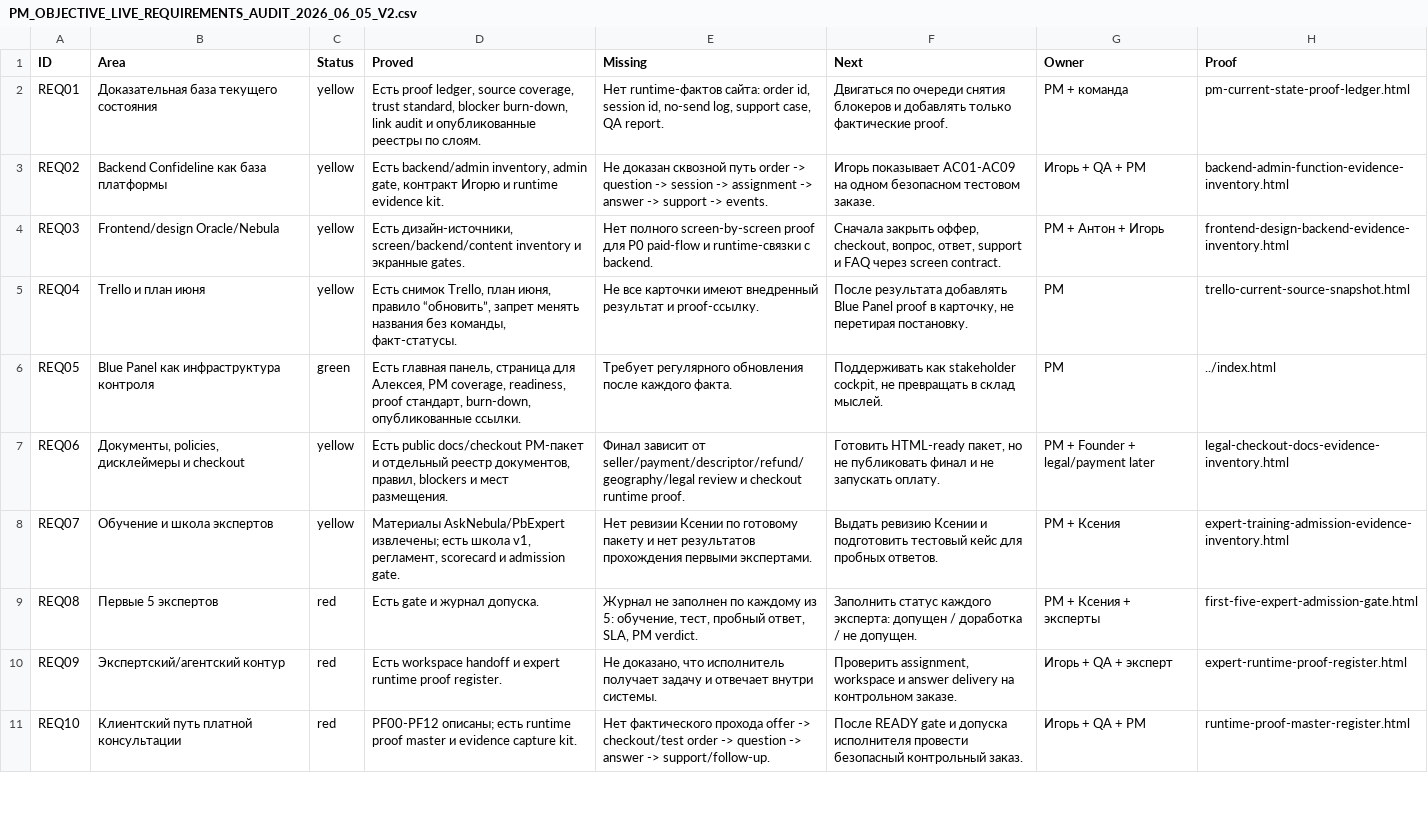
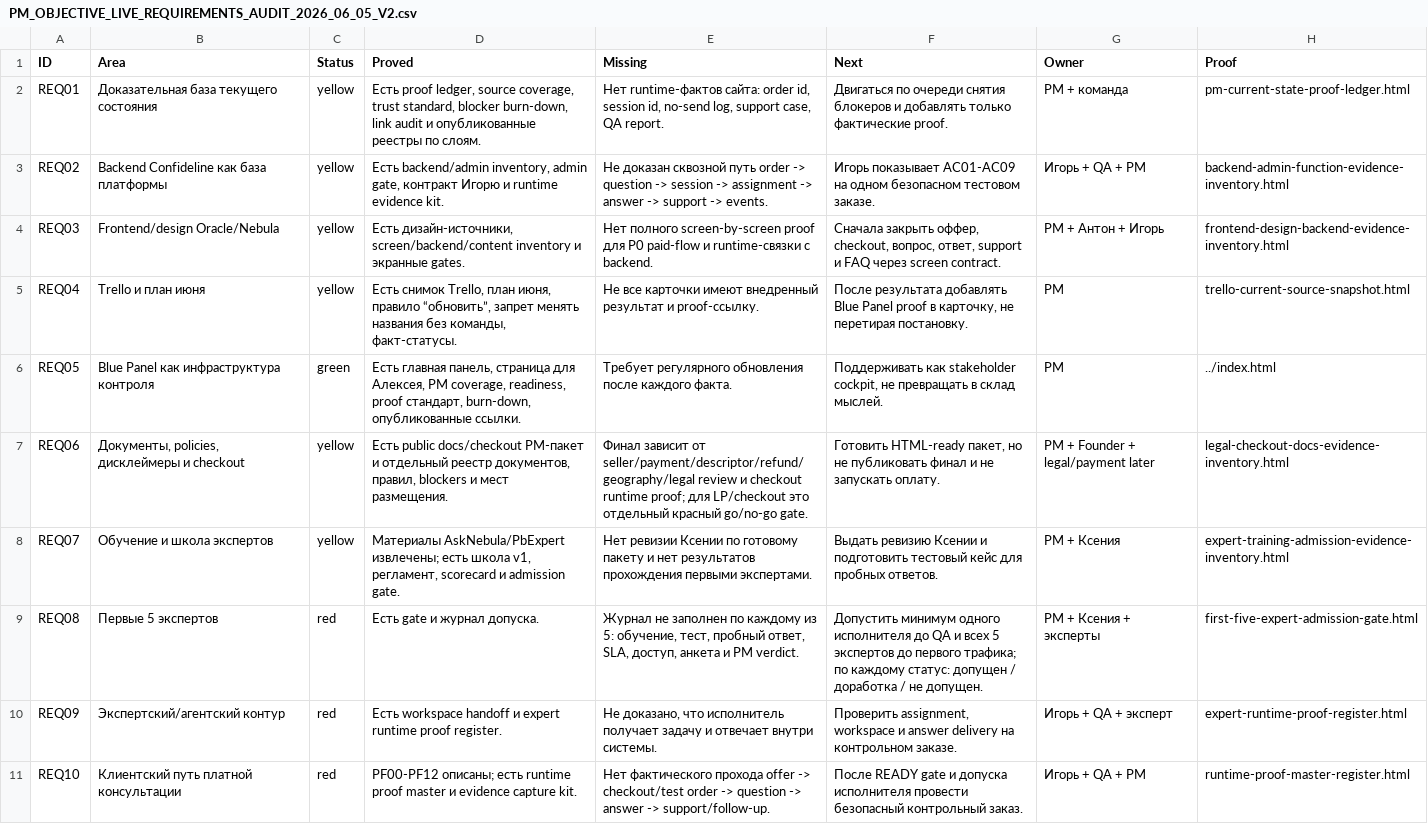
Before and after one commit to cutthreat/confideline, a CSV file: web/blue-panel/docs/artifacts/PM_OBJECTIVE_LIVE_REQUIREMENTS_AUDIT_2026_06_05_V2.csv, drawn as a sheet; only a part is shown; the diff names each change by its address in the sheet, - before the commit and + after, or states it on an @@ line.

Commit message:
Clarify PM objective live audit scope

```diff
--- a/web/blue-panel/docs/artifacts/PM_OBJECTIVE_LIVE_REQUIREMENTS_AUDIT_2026_06_05_V2.csv
+++ b/web/blue-panel/docs/artifacts/PM_OBJECTIVE_LIVE_REQUIREMENTS_AUDIT_2026_06_05_V2.csv
-E7 (Missing): …checkout runtime proof.
+E7 (Missing): …checkout runtime proof; для LP/checkout это отдельный красный go/no-go gate.
-E9 (Missing): …ответ, SLA, PM verdict.
+E9 (Missing): …ответ, SLA, доступ, анкета и PM verdict.
-F9 (Next): Заполнить статус каждого эксперта: допущен /…
+F9 (Next): Допустить минимум одного исполнителя до QA и всех 5 экспертов до первого трафика; по каждому статус: допущен /…
```
Also changed, not shown: 2 other files.
